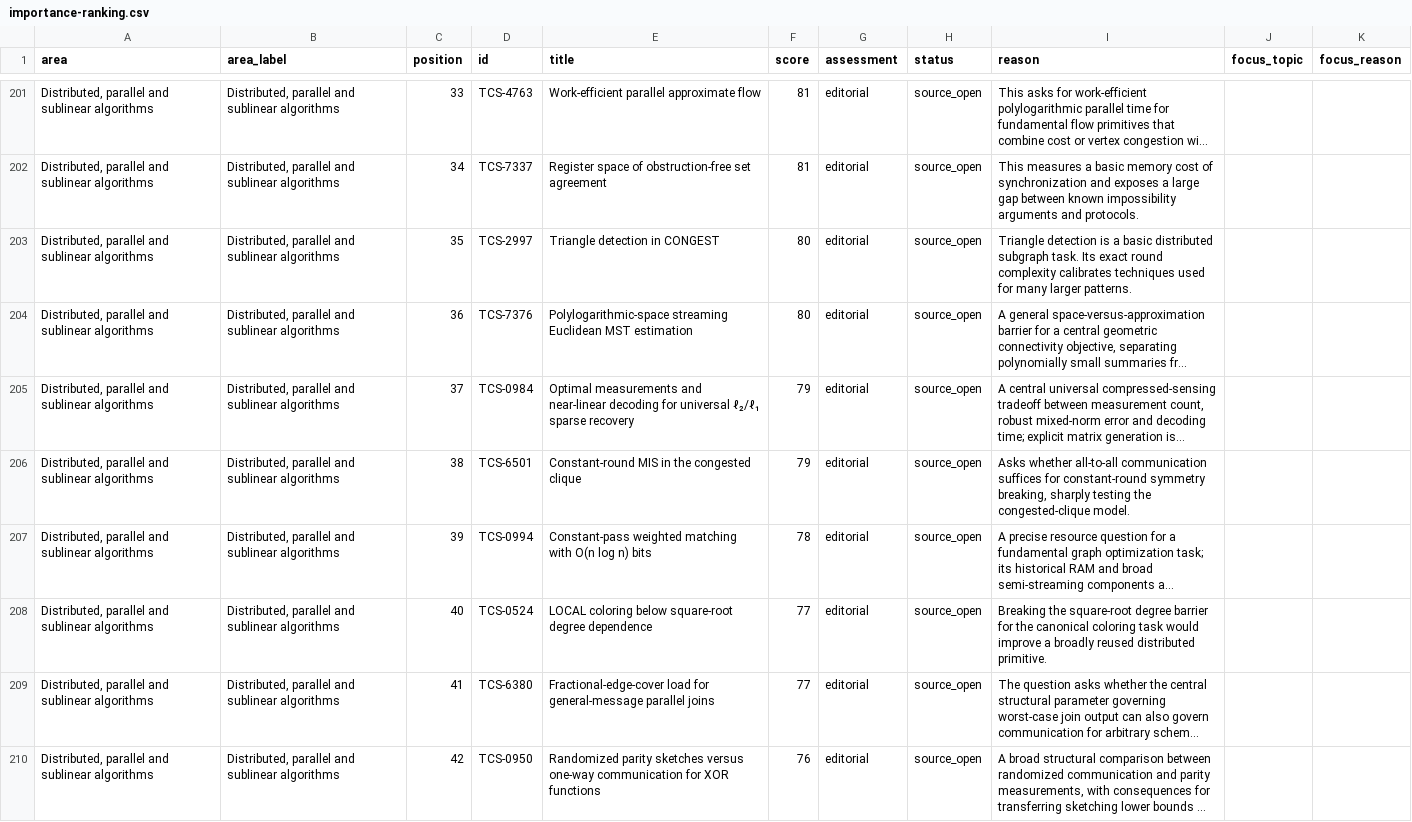
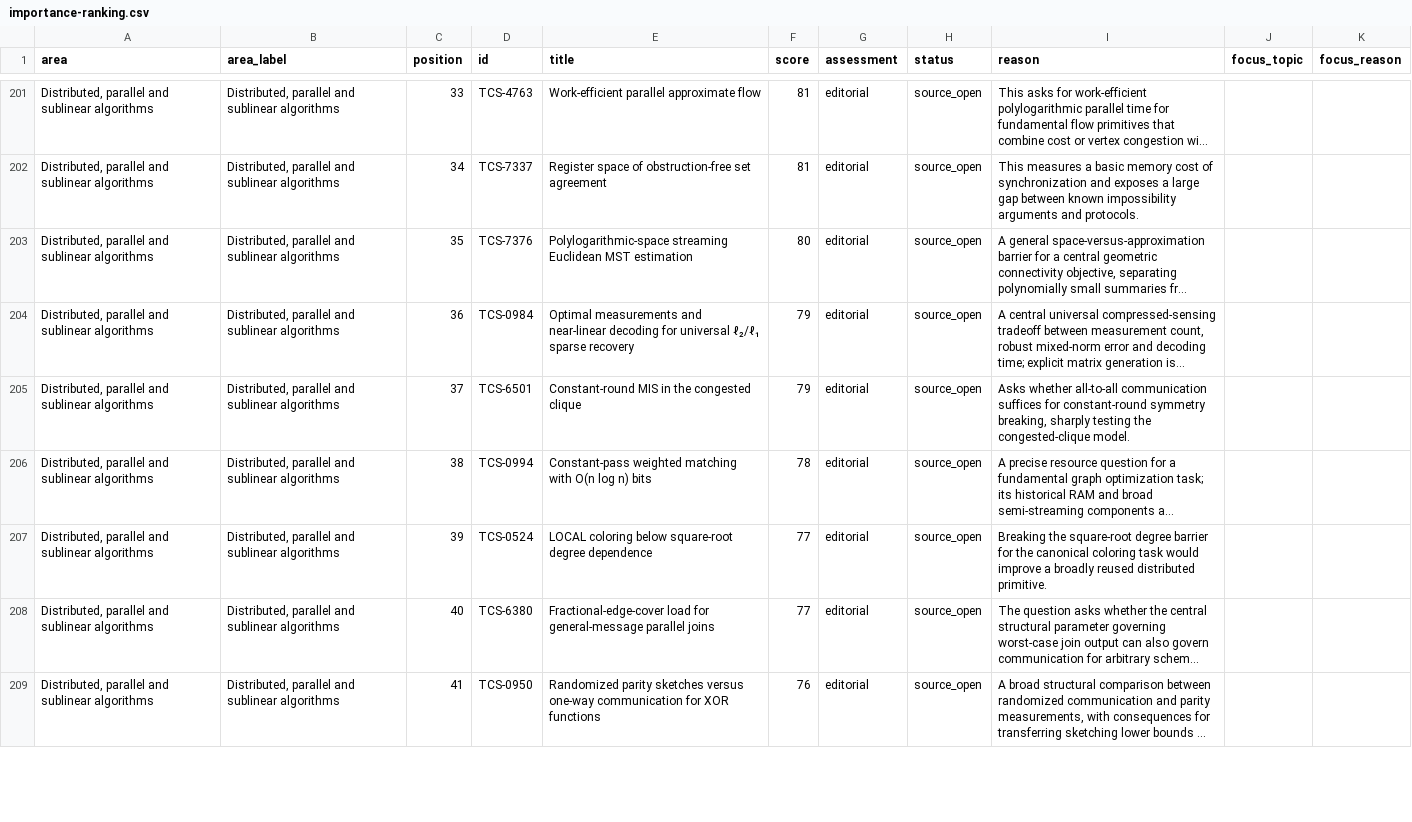
Before and after one commit to vaclavrozhon/atlas, a CSV file: importance-ranking.csv, drawn as a sheet; only a part is shown, gaps mark what is left out; long unchanged cells end in …; removed rows and columns are numbered as before the commit, all else as after; the diff covers the shown part only; the diff names each change by its address in the sheet, - before the commit and + after, or states it on an @@ line.

```diff
--- a/importance-ranking.csv
+++ b/importance-ranking.csv
-row 203: Distributed, parallel and sublinear algorithms | Distributed, parallel and sublinear algorithms | 35 | TCS-2997 | Triangle detection in CONGEST | 80 | editorial | source_open | Triangle detection is a basic distributed subgraph task. Its exact round complexity calibrates techniques used for many larger patterns.
-C203 (position): 36
+C203 (position): 35
-C204 (position): 37
+C204 (position): 36
-C205 (position): 38
+C205 (position): 37
-C206 (position): 39
+C206 (position): 38
-C207 (position): 40
+C207 (position): 39
-C208 (position): 41
+C208 (position): 40
-C209 (position): 42
+C209 (position): 41
```
Also changed, not shown: 1 added row, 4 removed rows and 17 edited cells elsewhere in this file, areas.csv, textbook-additions.csv, 16 other files.
